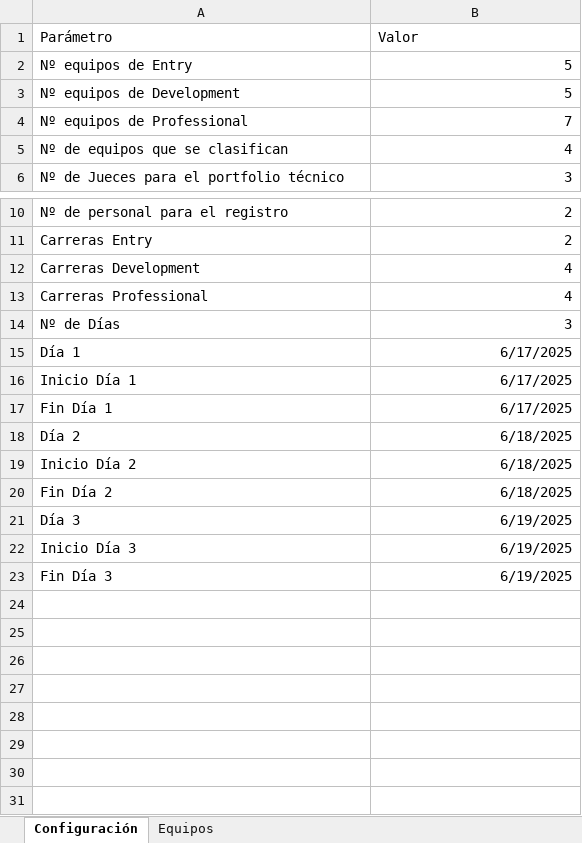
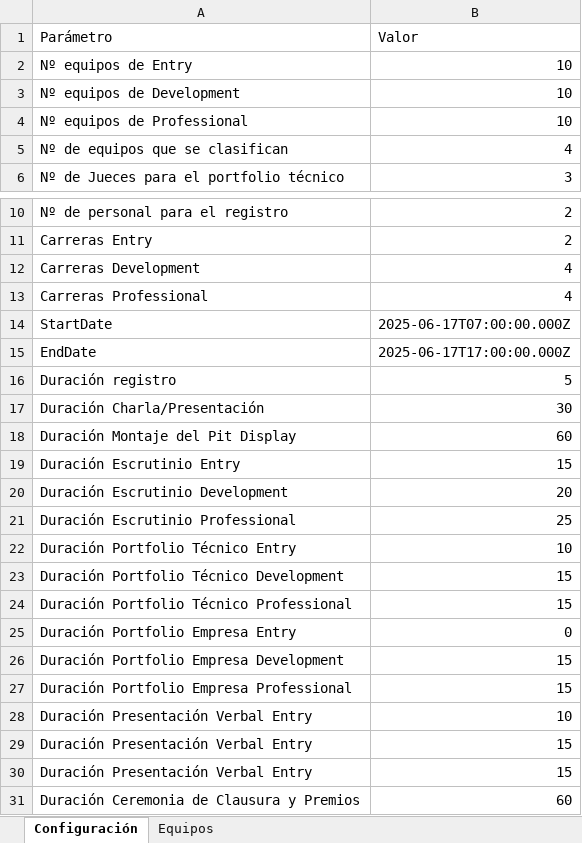
Before and after one commit to Ar4rN1c0/excel-ts-web, an Excel workbook: dummy-input.xlsx, sheet Configuración, drawn as a sheet; only a part is shown, gaps mark what is left out; values as stored, in another font and other column widths than the file's, no borders; removed rows and columns are numbered as before the commit, all else as after; the diff names each change by its address in the sheet, - before the commit and + after, or states it on an @@ line.

```diff
--- a/dummy-input.xlsx (sheet Configuración)
+++ b/dummy-input.xlsx (sheet Configuración)
-B2:B3 (Valor): 5
+B2:B3 (Valor): 10
-B4 (Valor): 7
+B4 (Valor): 10
-row 14: Nº de Días | 3
-row 15: Día 1 | 6/17/2025
-row 16: Inicio Día 1 | 6/17/2025
-row 17: Fin Día 1 | 6/17/2025
-row 18: Día 2 | 6/18/2025
-row 19: Inicio Día 2 | 6/18/2025
-row 20: Fin Día 2 | 6/18/2025
-row 21: Día 3 | 6/19/2025
-row 22: Inicio Día 3 | 6/19/2025
-row 23: Fin Día 3 | 6/19/2025
+row 14: StartDate | 2025-06-17T07:00:00.000Z
+row 15: EndDate | 2025-06-17T17:00:00.000Z
+row 16: Duración registro | 5
+row 17: Duración Charla/Presentación | 30
+row 18: Duración Montaje del Pit Display | 60
+row 19: Duración Escrutinio Entry | 15
+row 20: Duración Escrutinio Development | 20
+row 21: Duración Escrutinio Professional | 25
+row 22: Duración Portfolio Técnico Entry | 10
+row 23: Duración Portfolio Técnico Development | 15
+row 24: Duración Portfolio Técnico Professional | 15
+row 25: Duración Portfolio Empresa Entry | 0
+row 26: Duración Portfolio Empresa Development | 15
+row 27: Duración Portfolio Empresa Professional | 15
+row 28: Duración Presentación Verbal Entry | 10
+row 29: Duración Presentación Verbal Entry | 15
+row 30: Duración Presentación Verbal Entry | 15
+row 31: Duración Ceremonia de Clausura y Premios | 60
```
Also changed, not shown: sheet Equipos, 37 other files.
